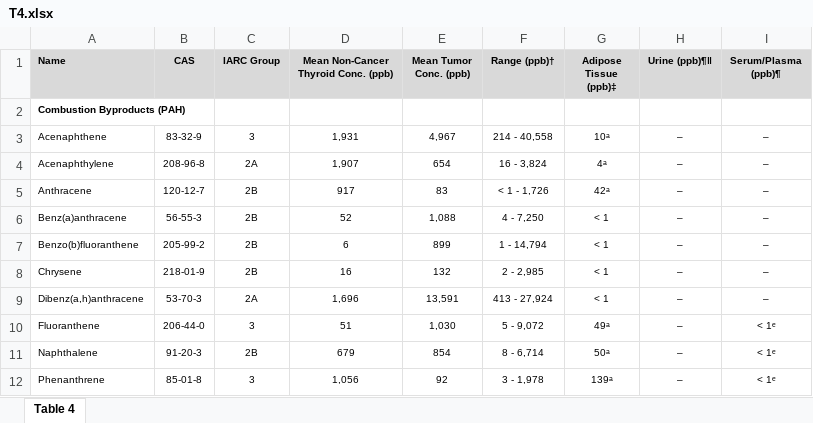
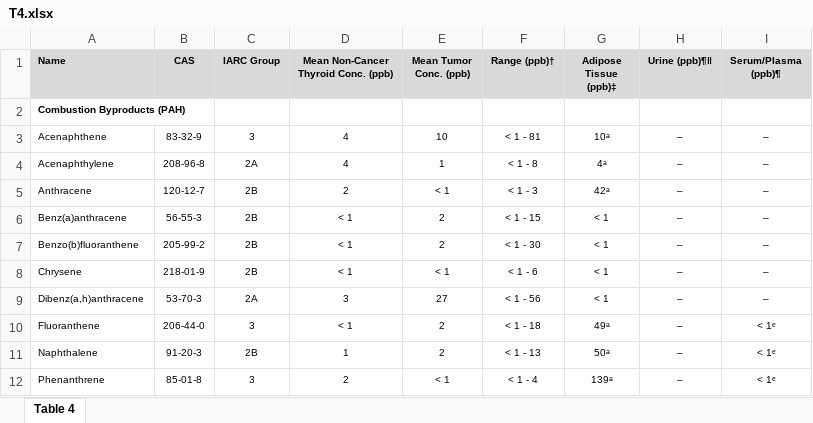
Before and after one commit to jdpreston30/thyroid-exposomics-2025, an Excel workbook: Outputs/Tables/T4.xlsx, sheet Table 4, drawn as a sheet; only a part is shown; values as stored, in another font and other column widths than the file's, no borders; the diff covers the shown part only; the diff names each change by its address in the sheet, - before the commit and + after, or states it on an @@ line.

```diff
--- a/Outputs/Tables/T4.xlsx (sheet Table 4)
+++ b/Outputs/Tables/T4.xlsx (sheet Table 4)
-D3: 1,931
+D3: 4
-E3 (Mean Tumor Conc. (ppb)): 4,967
+E3 (Mean Tumor Conc. (ppb)): 10
-F3 (Range (ppb)†): 214 - 40,558
+F3 (Range (ppb)†): < 1 - 81
-D4: 1,907
+D4: 4
-E4 (Mean Tumor Conc. (ppb)): 654
+E4 (Mean Tumor Conc. (ppb)): 1
-F4 (Range (ppb)†): 16 - 3,824
+F4 (Range (ppb)†): < 1 - 8
-D5: 917
+D5: 2
-E5 (Mean Tumor Conc. (ppb)): 83
+E5 (Mean Tumor Conc. (ppb)): < 1
-F5 (Range (ppb)†): < 1 - 1,726
+F5 (Range (ppb)†): < 1 - 3
-D6: 52
+D6: < 1
-E6 (Mean Tumor Conc. (ppb)): 1,088
+E6 (Mean Tumor Conc. (ppb)): 2
-F6 (Range (ppb)†): 4 - 7,250
+F6 (Range (ppb)†): < 1 - 15
-D7: 6
+D7: < 1
-E7 (Mean Tumor Conc. (ppb)): 899
+E7 (Mean Tumor Conc. (ppb)): 2
-F7 (Range (ppb)†): 1 - 14,794
+F7 (Range (ppb)†): < 1 - 30
-D8: 16
+D8: < 1
-E8 (Mean Tumor Conc. (ppb)): 132
+E8 (Mean Tumor Conc. (ppb)): < 1
-F8 (Range (ppb)†): 2 - 2,985
+F8 (Range (ppb)†): < 1 - 6
-D9: 1,696
+D9: 3
-E9 (Mean Tumor Conc. (ppb)): 13,591
+E9 (Mean Tumor Conc. (ppb)): 27
-F9 (Range (ppb)†): 413 - 27,924
+F9 (Range (ppb)†): < 1 - 56
-D10: 51
+D10: < 1
-E10 (Mean Tumor Conc. (ppb)): 1,030
+E10 (Mean Tumor Conc. (ppb)): 2
-F10 (Range (ppb)†): 5 - 9,072
+F10 (Range (ppb)†): < 1 - 18
-D11: 679
+D11: 1
-E11 (Mean Tumor Conc. (ppb)): 854
+E11 (Mean Tumor Conc. (ppb)): 2
-F11 (Range (ppb)†): 8 - 6,714
+F11 (Range (ppb)†): < 1 - 13
-D12: 1,056
+D12: 2
-E12 (Mean Tumor Conc. (ppb)): 92
+E12 (Mean Tumor Conc. (ppb)): < 1
-F12 (Range (ppb)†): 3 - 1,978
+F12 (Range (ppb)†): < 1 - 4
```
Also changed, not shown: 21 edited cells elsewhere in this sheet, Outputs/Tables/T2.xlsx, Outputs/Tables/T3.xlsx, 17 other files.
